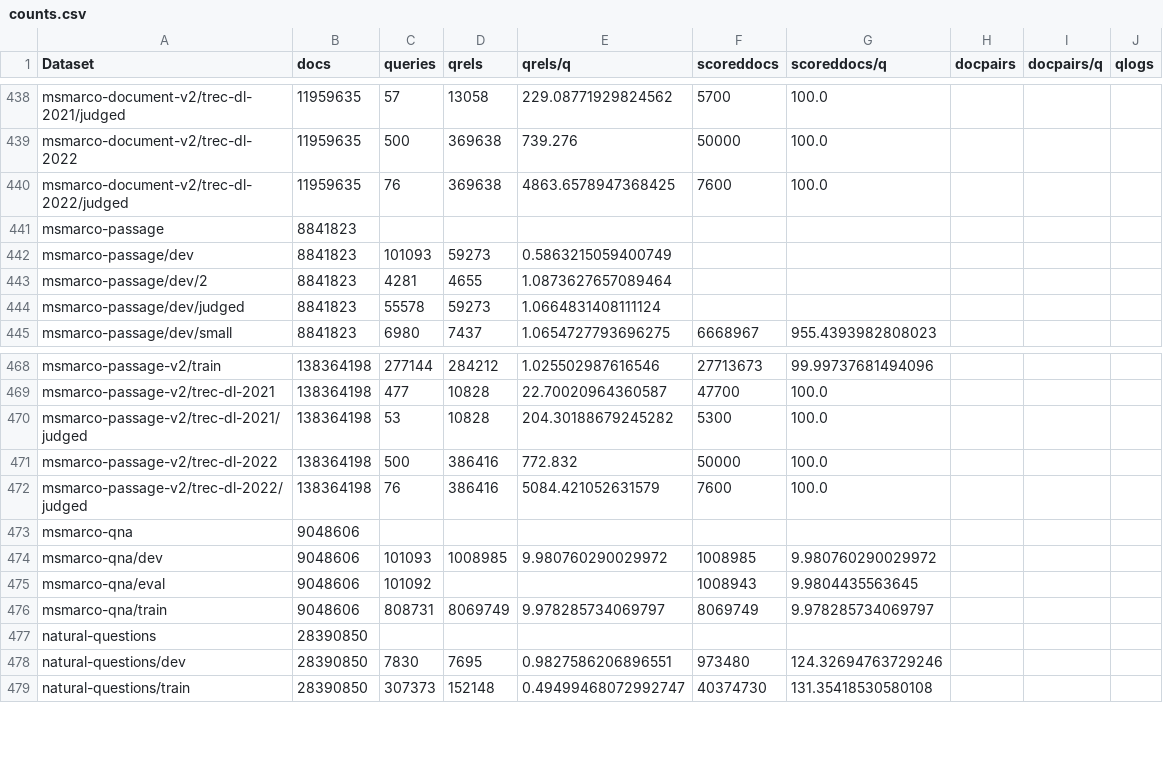
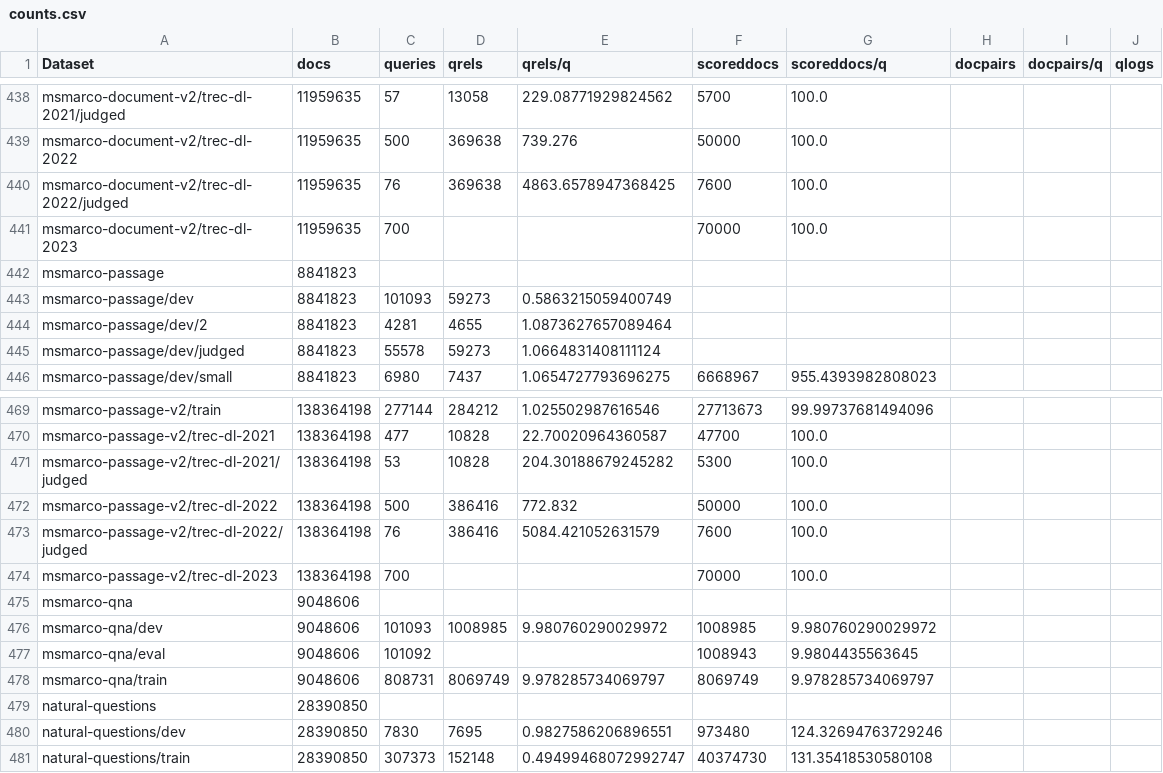
Before and after one commit to seanmacavaney/ir-datasets.com, a CSV file: docs/master/counts.csv (was docs/v0.5.5/counts.csv), drawn as a sheet; only a part is shown, gaps mark what is left out; the diff names each change by its address in the sheet, - before the commit and + after, or states it on an @@ line.

Commit message:
changes corresponding with https://github.com/allenai/ir_datasets/pull/242

```diff
--- a/docs/v0.5.5/counts.csv
+++ b/docs/master/counts.csv
+row 441: msmarco-document-v2/trec-dl-2023 | 11959635 | 700 |  |  | 70000 | 100.0
+row 474: msmarco-passage-v2/trec-dl-2023 | 138364198 | 700 |  |  | 70000 | 100.0
```
Also changed, not shown: 5 other files.
